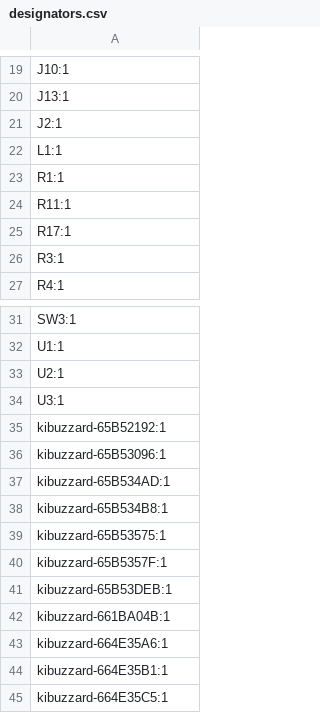
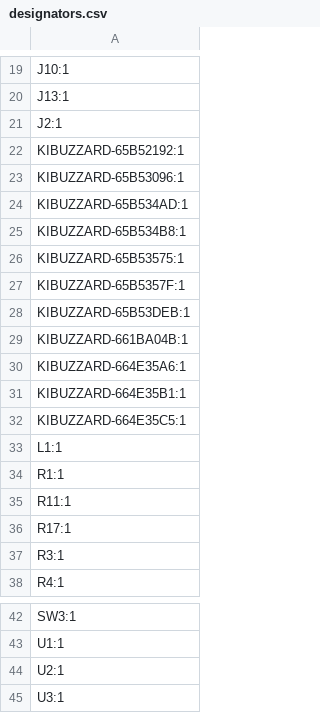
Before and after one commit to nguterresn/battlebutbot, a CSV file: board/bubblebutbot/production/designators.csv, drawn as a sheet; only a part is shown, gaps mark what is left out.

```diff
--- a/board/bubblebutbot/production/designators.csv
+++ b/board/bubblebutbot/production/designators.csv
@@ -21,2 +21,13 @@ J13:1
 J2:1
+KIBUZZARD-65B52192:1
+KIBUZZARD-65B53096:1
+KIBUZZARD-65B534AD:1
+KIBUZZARD-65B534B8:1
+KIBUZZARD-65B53575:1
+KIBUZZARD-65B5357F:1
+KIBUZZARD-65B53DEB:1
+KIBUZZARD-661BA04B:1
+KIBUZZARD-664E35A6:1
+KIBUZZARD-664E35B1:1
+KIBUZZARD-664E35C5:1
 L1:1
@@ -34,12 +45 @@ U2:1
 U3:1
-kibuzzard-65B52192:1
-kibuzzard-65B53096:1
-kibuzzard-65B534AD:1
-kibuzzard-65B534B8:1
-kibuzzard-65B53575:1
-kibuzzard-65B5357F:1
-kibuzzard-65B53DEB:1
-kibuzzard-661BA04B:1
-kibuzzard-664E35A6:1
-kibuzzard-664E35B1:1
-kibuzzard-664E35C5:1
```
Also changed, not shown: 5 other files.
